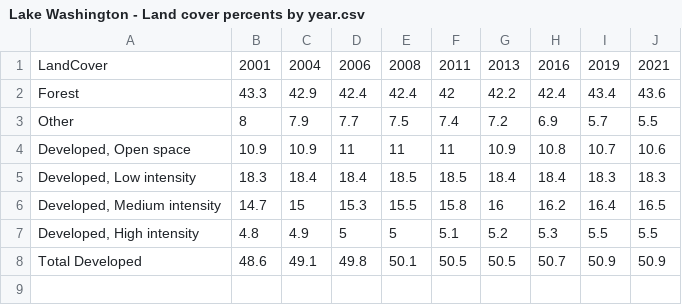
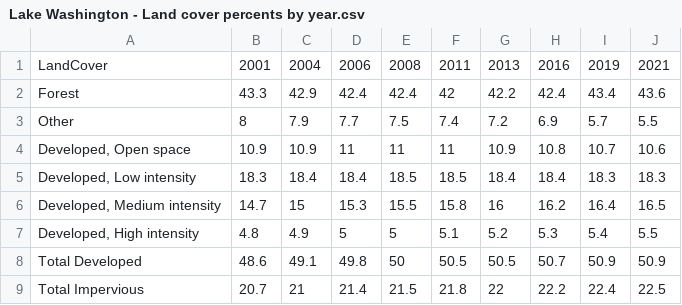
Before and after one commit to KingCounty-Science/lake-washington-landcover, a CSV file: Lake Washington - Land cover percents by year.csv, drawn as a sheet.

Commit message:
Add impervious surface.

```diff
--- a/Lake Washington - Land cover percents by year.csv
+++ b/Lake Washington - Land cover percents by year.csv
@@ -6,3 +6,4 @@ Other,8,7.9,7.7,7.5,7.4,7.2,6.9,5.7,5.5
 "Developed, Medium intensity",14.7,15,15.3,15.5,15.8,16,16.2,16.4,16.5
-"Developed, High intensity",4.8,4.9,5,5,5.1,5.2,5.3,5.5,5.5
-Total Developed,48.6,49.1,49.8,50.1,50.5,50.5,50.7,50.9,50.9
+"Developed, High intensity",4.8,4.9,5,5,5.1,5.2,5.3,5.4,5.5
+Total Developed,48.6,49.1,49.8,50,50.5,50.5,50.7,50.9,50.9
+Total Impervious,20.7,21,21.4,21.5,21.8,22,22.2,22.4,22.5
```
Also changed, not shown: 1 other file.
